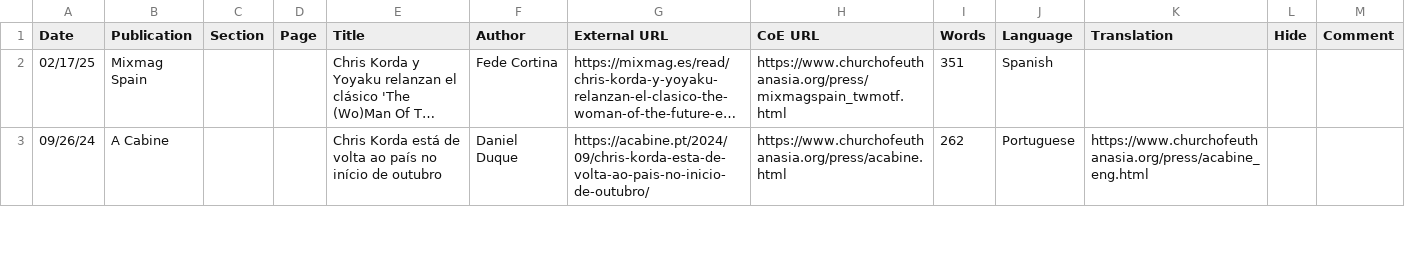
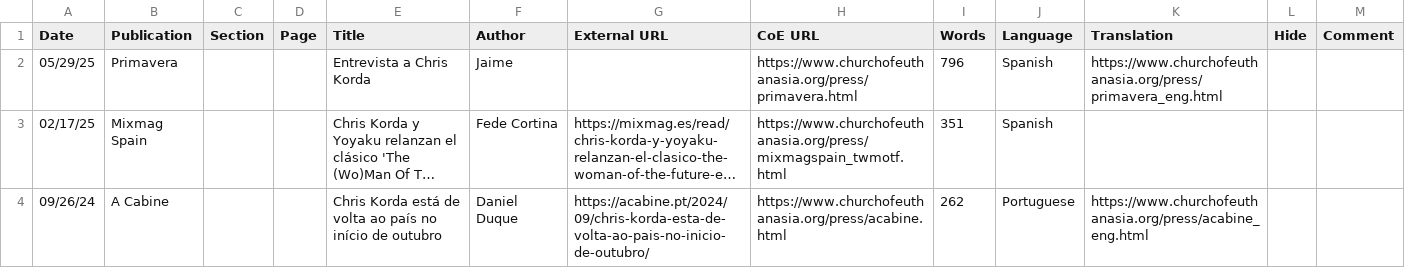
Before and after one commit to victimofleisure/victimofleisure.github.io, a CSV file: ckpress.csv, drawn as a sheet; only a part is shown; long unchanged cells end in …; the diff names each change by its address in the sheet, - before the commit and + after, or states it on an @@ line.

```diff
--- a/ckpress.csv
+++ b/ckpress.csv
+row 2: 05/29/25 | Primavera |  |  | Entrevista a Chris Korda | Jaime |  | https://www.churchofeuthanasia.org/press/primavera.html | 796 | Spanish | https://www.churchofeuthanasia.org/press/primavera_eng.html
```
Also changed, not shown: 2 other files.
